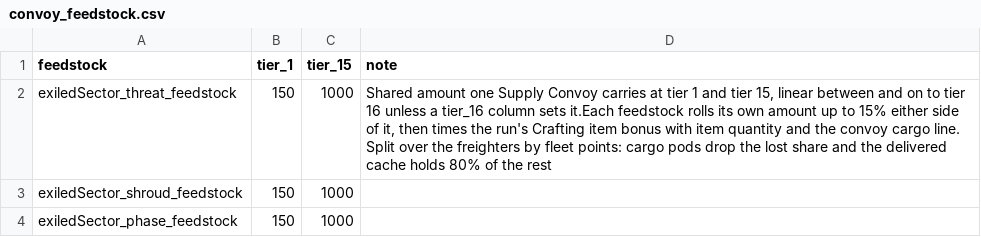
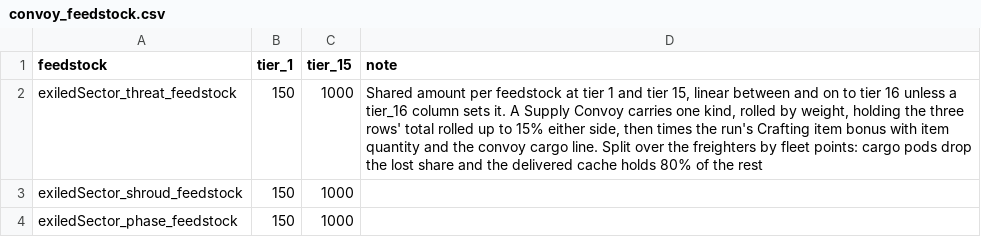
Before and after one commit to ExiledPortals/ExiledSector, a CSV file: data/config/exiledSector/convoy_feedstock.csv, drawn as a sheet.

```diff
--- a/data/config/exiledSector/convoy_feedstock.csv
+++ b/data/config/exiledSector/convoy_feedstock.csv
@@ -1,3 +1,3 @@
 feedstock,tier_1,tier_15,note
-exiledSector_threat_feedstock,150,1000,"Shared amount one Supply Convoy carries at tier 1 and tier 15, linear between and on to tier 16 unless a tier_16 column sets it.Each feedstock rolls its own amount up to 15% either side of it, then times the run's Crafting item bonus with item quantity and the convoy cargo line. Split over the freighters by fleet points: cargo pods drop the lost share and the delivered cache holds 80% of the rest"
+exiledSector_threat_feedstock,150,1000,"Shared amount per feedstock at tier 1 and tier 15, linear between and on to tier 16 unless a tier_16 column sets it. A Supply Convoy carries one kind, rolled by weight, holding the three rows' total rolled up to 15% either side, then times the run's Crafting item bonus with item quantity and the convoy cargo line. Split over the freighters by fleet points: cargo pods drop the lost share and the delivered cache holds 80% of the rest"
 exiledSector_shroud_feedstock,150,1000,
```
Also changed, not shown: 33 other files.
